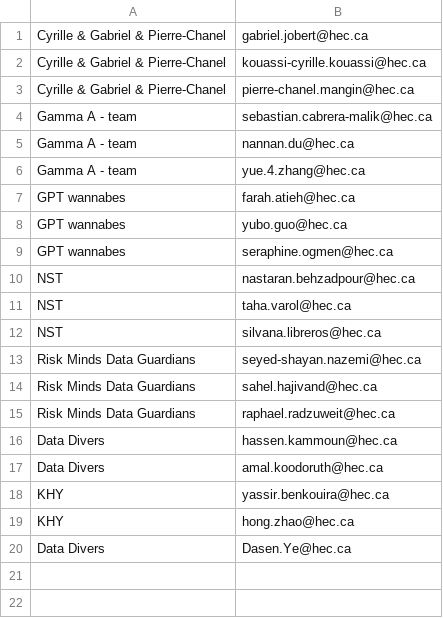
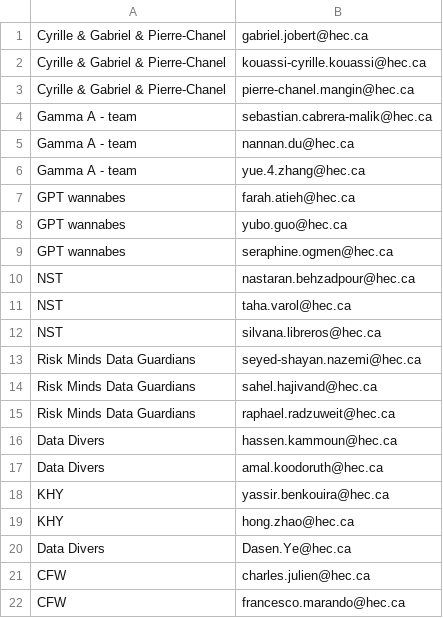
Before and after one commit to davoodwadi/davoodwadi.github.io, a CSV file: groups/groups.csv, drawn as a sheet; the diff names each change by its address in the sheet, - before the commit and + after, or states it on an @@ line.

```diff
--- a/groups/groups.csv
+++ b/groups/groups.csv
+row 21: CFW | charles.julien@hec.ca
+row 22: CFW | francesco.marando@hec.ca
```
Also changed, not shown: 3 other files.
